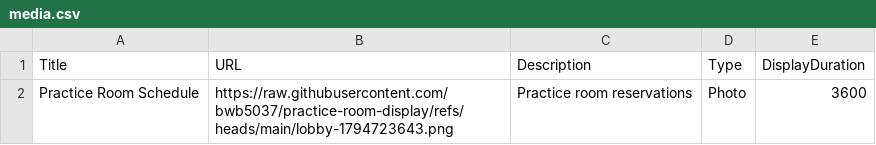
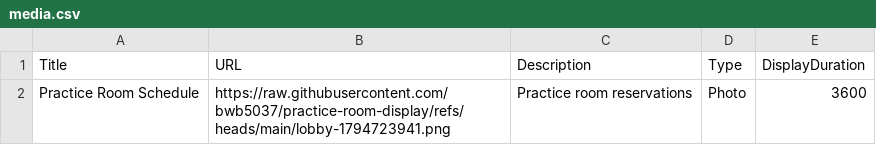
Before and after one commit to bwb5037/practice-room-display, a CSV file: media.csv, drawn as a sheet.

```diff
--- a/media.csv
+++ b/media.csv
@@ -1,2 +1,2 @@
 Title,URL,Description,Type,DisplayDuration
-Practice Room Schedule,https://raw.githubusercontent.com/bwb5037/practice-room-display/refs/heads/main/lobby-1794723643.png,Practice room reservations,Photo,3600
+Practice Room Schedule,https://raw.githubusercontent.com/bwb5037/practice-room-display/refs/heads/main/lobby-1794723941.png,Practice room reservations,Photo,3600
```
Also changed, not shown: 1 other file.
